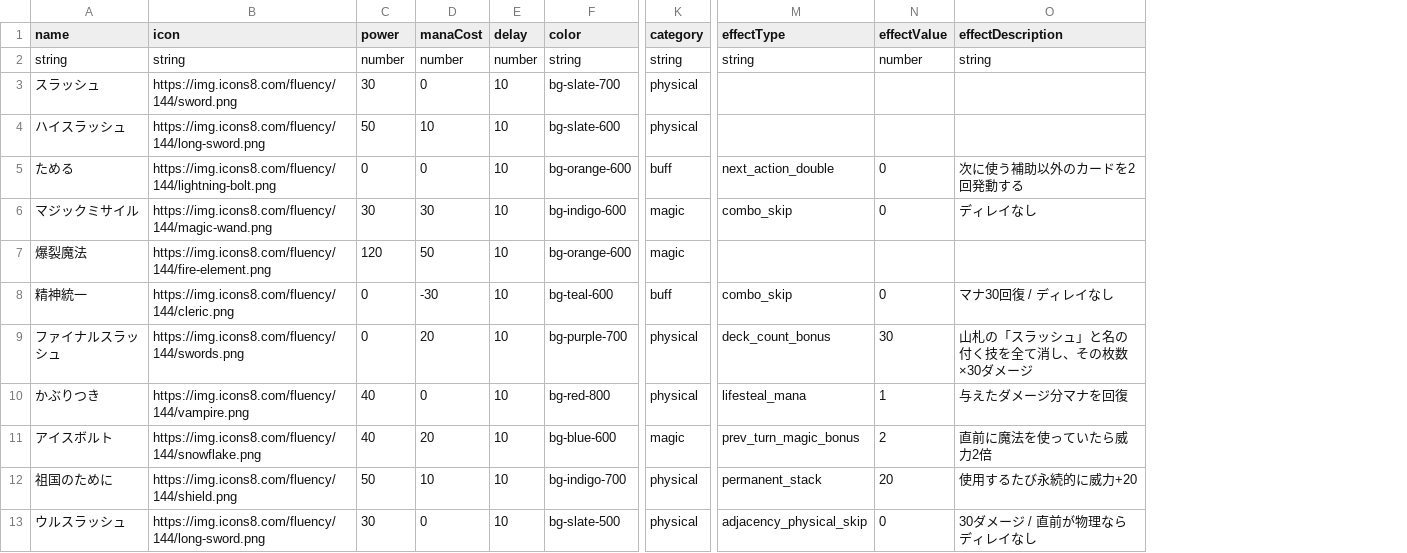
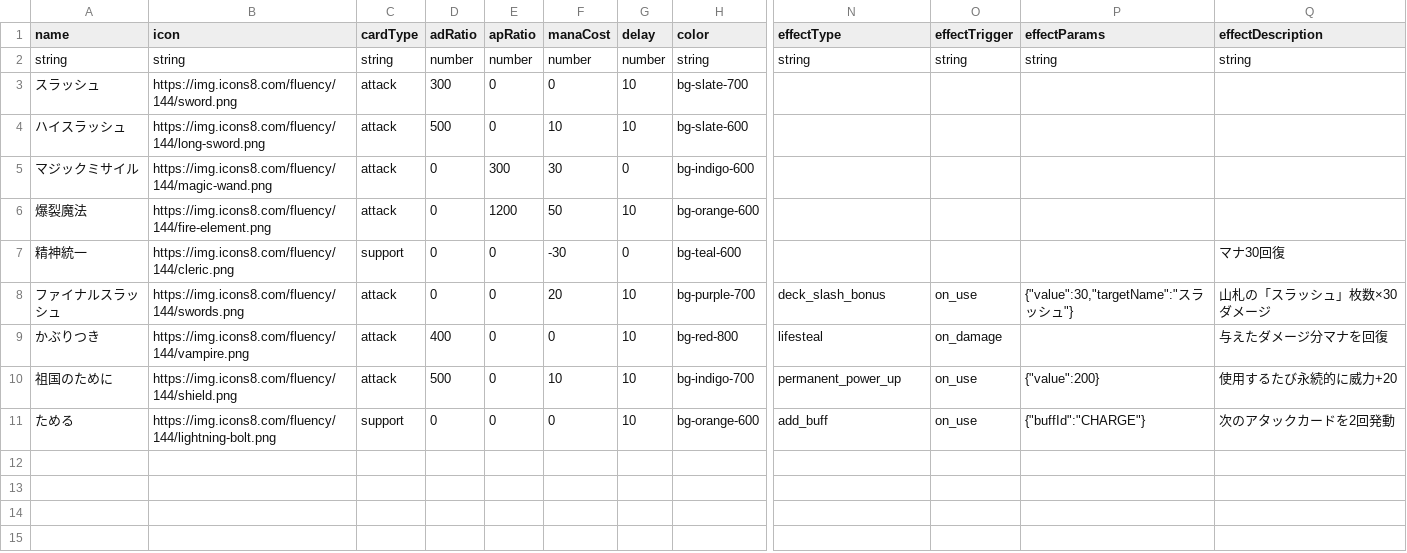
Before and after one commit to Studio-Kabuki/Crash, a CSV file: public/data/skills.csv, drawn as a sheet; only a part is shown, gaps mark what is left out; removed rows and columns are numbered as before the commit, all else as after; rows hold the shown columns only; the diff names each change by its address in the sheet, - before the commit and + after, or states it on an @@ line.

```diff
--- a/public/data/skills.csv
+++ b/public/data/skills.csv
+column C (cardType), rows 2-10: string | attack | attack | attack | attack | support | attack | attack | attack
+column E (apRatio), rows 2-10: number | 0 | 0 | 300 | 1200 | 0 | 0 | 0 | 0
-column K (category), rows 2-4: string | physical | physical; rows 6-10: magic | magic | buff | physical | physical; row 12: physical
-column N (effectValue), row 2: number; rows 6-10: 0 |  | 0 | 30 | 1; row 12: 20
+column O (effectTrigger), rows 2-10: string |  |  |  |  |  | on_use | on_damage | on_use
+column P (effectParams), rows 2-10: string |  |  |  |  |  | {"value":30,"targetName":"スラッシュ"} |  | {"value":200}
-D1: power
+D1: adRatio
-D3 (adRatio): 30
+D3 (adRatio): 300
-D4 (adRatio): 50
+D4 (adRatio): 500
-row 5: ためる | https://img.icons8.com/fluency/144/lightning-bolt.png | 0 | 0 | 10 | bg-orange-600 | buff | next_action_double | 0 | 次に使う補助以外のカードを2回発動する
-D5 (adRatio): 30
+D5 (adRatio): 0
-G5 (delay): 10
+G5 (delay): 0
-N5 (effectType): combo_skip
+N5 (effectType): (empty)
-Q5 (effectDescription): ディレイなし
+Q5 (effectDescription): (empty)
-D6 (adRatio): 120
+D6 (adRatio): 0
-G7 (delay): 10
+G7 (delay): 0
-N7 (effectType): combo_skip
+N7 (effectType): (empty)
-Q7 (effectDescription): マナ30回復 / ディレイなし
+Q7 (effectDescription): マナ30回復
-N8 (effectType): deck_count_bonus
+N8 (effectType): deck_slash_bonus
-Q8 (effectDescription): 山札の「スラッシュ」と名の付く技を全て消し、その枚数×30ダメージ
+Q8 (effectDescription): 山札の「スラッシュ」枚数×30ダメージ
-D9 (adRatio): 40
+D9 (adRatio): 400
-N9 (effectType): lifesteal_mana
+N9 (effectType): lifesteal
-row 11: アイスボルト | https://img.icons8.com/fluency/144/snowflake.png | 40 | 20 | 10 | bg-blue-600 | magic | prev_turn_magic_bonus | 2 | 直前に魔法を使っていたら威力2倍
-D10 (adRatio): 50
+D10 (adRatio): 500
-N10 (effectType): permanent_stack
+N10 (effectType): permanent_power_up
-row 13: ウルスラッシュ | https://img.icons8.com/fluency/144/long-sword.png | 30 | 0 | 10 | bg-slate-500 | physical | adjacency_physical_skip | 0 | 30ダメージ / 直前が物理ならディレイなし
+row 11: ためる | https://img.icons8.com/fluency/144/lightning-bolt.png | support | 0 | 0 | 0 | 10 | bg-orange-600 | add_buff | on_use | {"buffId":"CHARGE"} | 次のアタックカードを2回発動
```
Also changed, not shown: 6 other files.
